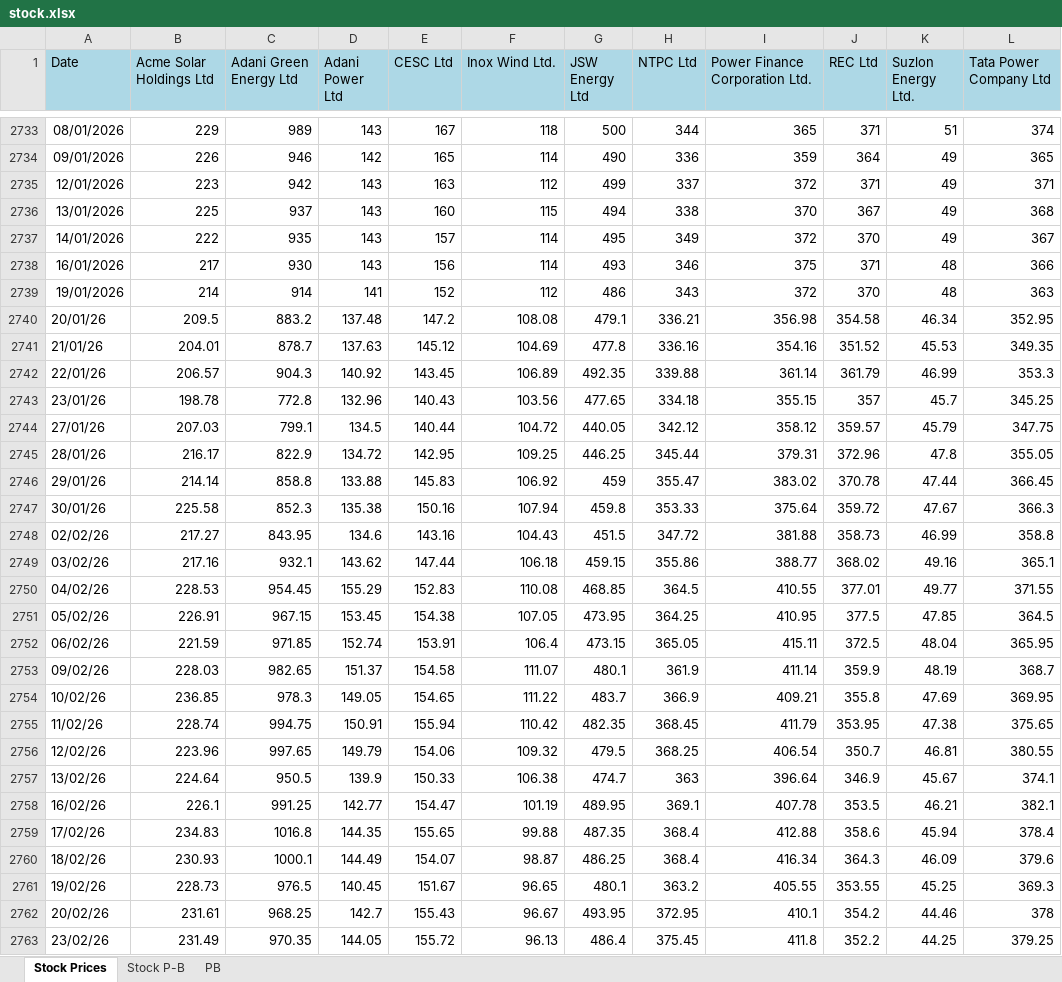
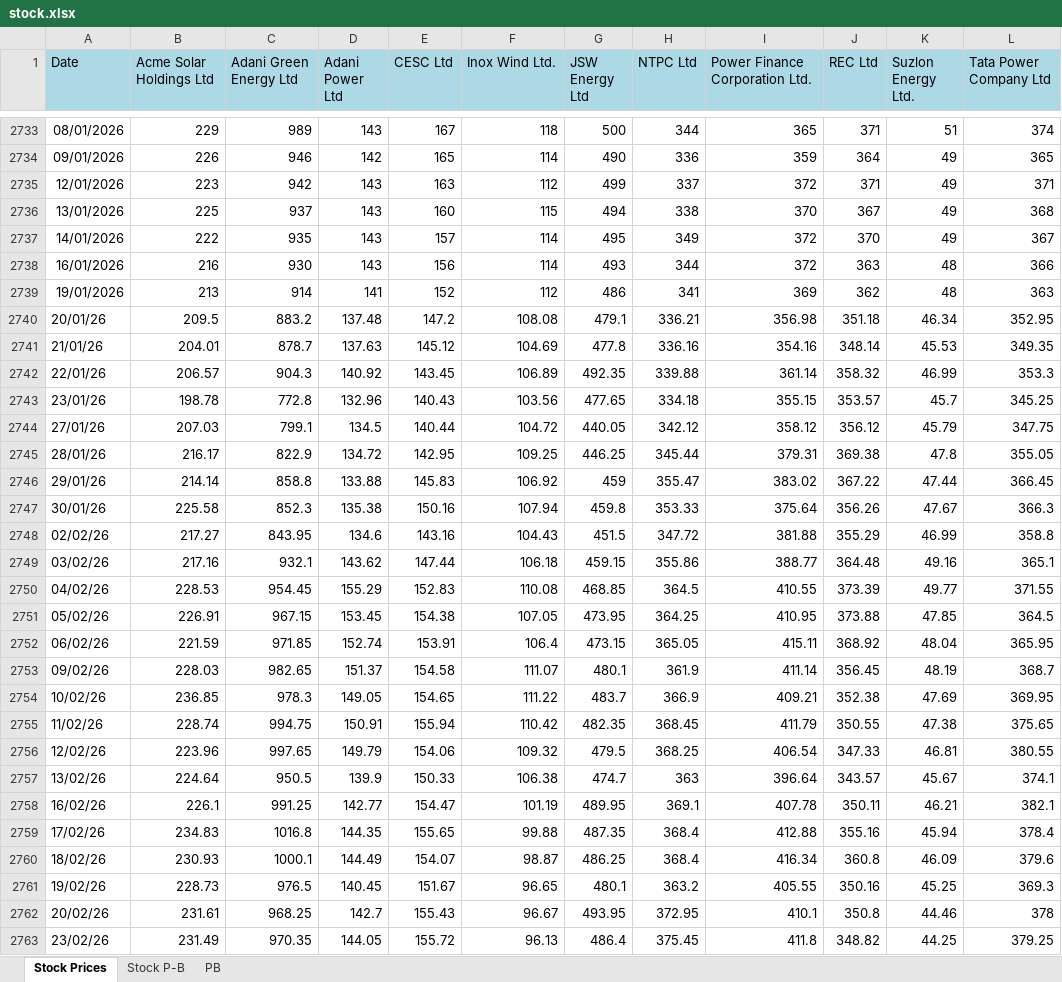
Before and after one commit to siddkanodia-1994/india-generation-dashboard-V22, an Excel workbook: public/data/stock.xlsx, sheet Stock Prices, drawn as a sheet; only a part is shown, gaps mark what is left out; values as stored, in another font and other column widths than the file's, no borders; the diff covers the shown part only; the diff names each change by its address in the sheet, - before the commit and + after, or states it on an @@ line.

```diff
--- a/public/data/stock.xlsx (sheet Stock Prices)
+++ b/public/data/stock.xlsx (sheet Stock Prices)
-B2738 (Acme Solar Holdings Ltd): 217
+B2738 (Acme Solar Holdings Ltd): 216
-H2738 (NTPC Ltd): 346
+H2738 (NTPC Ltd): 344
-I2738 (Power Finance Corporation Ltd.): 375
+I2738 (Power Finance Corporation Ltd.): 372
-J2738 (REC Ltd): 371
+J2738 (REC Ltd): 363
-B2739 (Acme Solar Holdings Ltd): 214
+B2739 (Acme Solar Holdings Ltd): 213
-H2739 (NTPC Ltd): 343
+H2739 (NTPC Ltd): 341
-I2739 (Power Finance Corporation Ltd.): 372
+I2739 (Power Finance Corporation Ltd.): 369
-J2739 (REC Ltd): 370
+J2739 (REC Ltd): 362
-J2740 (REC Ltd): 354.58
+J2740 (REC Ltd): 351.18
-J2741 (REC Ltd): 351.52
+J2741 (REC Ltd): 348.14
-J2742 (REC Ltd): 361.79
+J2742 (REC Ltd): 358.32
-J2743 (REC Ltd): 357
+J2743 (REC Ltd): 353.57
-J2744 (REC Ltd): 359.57
+J2744 (REC Ltd): 356.12
-J2745 (REC Ltd): 372.96
+J2745 (REC Ltd): 369.38
-J2746 (REC Ltd): 370.78
+J2746 (REC Ltd): 367.22
-J2747 (REC Ltd): 359.72
+J2747 (REC Ltd): 356.26
-J2748 (REC Ltd): 358.73
+J2748 (REC Ltd): 355.29
-J2749 (REC Ltd): 368.02
+J2749 (REC Ltd): 364.48
-J2750 (REC Ltd): 377.01
+J2750 (REC Ltd): 373.39
-J2751 (REC Ltd): 377.5
+J2751 (REC Ltd): 373.88
-J2752 (REC Ltd): 372.5
+J2752 (REC Ltd): 368.92
-J2753 (REC Ltd): 359.9
+J2753 (REC Ltd): 356.45
-J2754 (REC Ltd): 355.8
+J2754 (REC Ltd): 352.38
-J2755 (REC Ltd): 353.95
+J2755 (REC Ltd): 350.55
-J2756 (REC Ltd): 350.7
+J2756 (REC Ltd): 347.33
-J2757 (REC Ltd): 346.9
+J2757 (REC Ltd): 343.57
-J2758 (REC Ltd): 353.5
+J2758 (REC Ltd): 350.11
-J2759 (REC Ltd): 358.6
+J2759 (REC Ltd): 355.16
-J2760 (REC Ltd): 364.3
+J2760 (REC Ltd): 360.8
-J2761 (REC Ltd): 353.55
+J2761 (REC Ltd): 350.16
-J2762 (REC Ltd): 354.2
+J2762 (REC Ltd): 350.8
-J2763 (REC Ltd): 352.2
+J2763 (REC Ltd): 348.82
```
Also changed, not shown: 1 added row and 24 edited cells elsewhere in this sheet, sheet Stock P-B.
